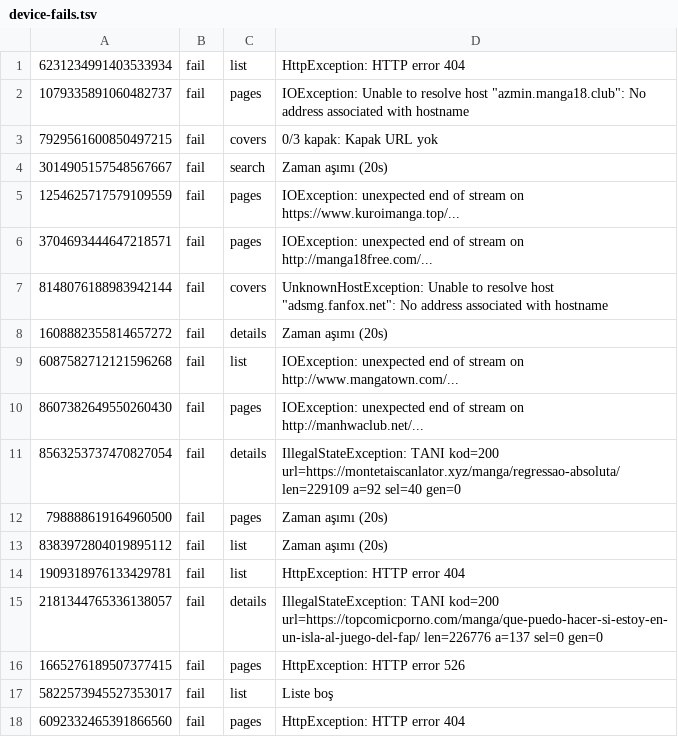
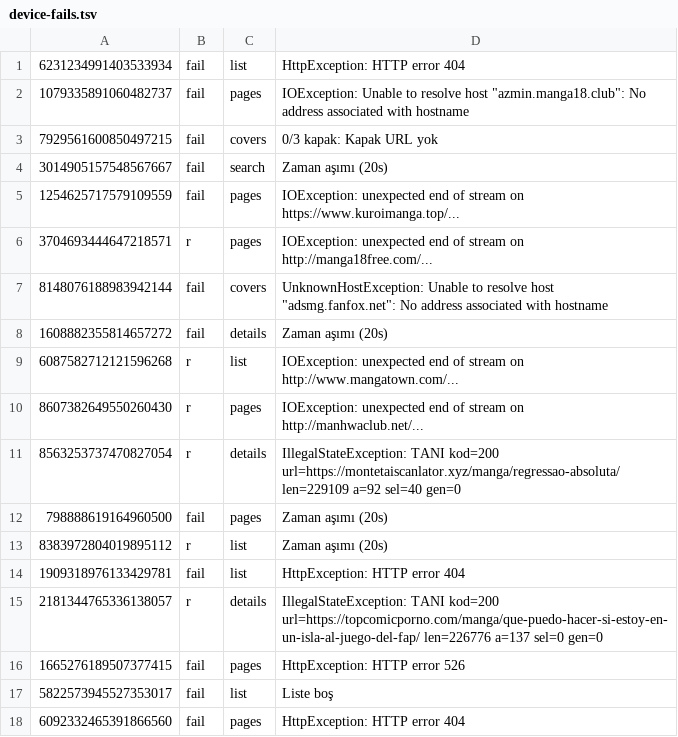
Before and after one commit to Pulsariums/pulsar-trmangahub, a TSV file: pulsar-v2/data/device-fails.tsv, drawn as a sheet.

```diff
--- a/pulsar-v2/data/device-fails.tsv
+++ b/pulsar-v2/data/device-fails.tsv
@@ -5,12 +5,12 @@
 1254625717579109559	fail	pages	IOException: unexpected end of stream on https://www.kuroimanga.top/...
-3704693444647218571	fail	pages	IOException: unexpected end of stream on http://manga18free.com/...
+3704693444647218571	r	pages	IOException: unexpected end of stream on http://manga18free.com/...
 8148076188983942144	fail	covers	UnknownHostException: Unable to resolve host "adsmg.fanfox.net": No address associated with hostname
 1608882355814657272	fail	details	Zaman aşımı (20s)
-6087582712121596268	fail	list	IOException: unexpected end of stream on http://www.mangatown.com/...
-8607382649550260430	fail	pages	IOException: unexpected end of stream on http://manhwaclub.net/...
-8563253737470827054	fail	details	IllegalStateException: TANI kod=200 url=https://montetaiscanlator.xyz/manga/regressao-absoluta/ len=229109 a=92 sel=40 gen=0
+6087582712121596268	r	list	IOException: unexpected end of stream on http://www.mangatown.com/...
+8607382649550260430	r	pages	IOException: unexpected end of stream on http://manhwaclub.net/...
+8563253737470827054	r	details	IllegalStateException: TANI kod=200 url=https://montetaiscanlator.xyz/manga/regressao-absoluta/ len=229109 a=92 sel=40 gen=0
 798888619164960500	fail	pages	Zaman aşımı (20s)
-8383972804019895112	fail	list	Zaman aşımı (20s)
+8383972804019895112	r	list	Zaman aşımı (20s)
 1909318976133429781	fail	list	HttpException: HTTP error 404
-2181344765336138057	fail	details	IllegalStateException: TANI kod=200 url=https://topcomicporno.com/manga/que-puedo-hacer-si-estoy-en-un-isla-al-juego-del-fap/ len=226776 a=137 sel=0 gen=0
+2181344765336138057	r	details	IllegalStateException: TANI kod=200 url=https://topcomicporno.com/manga/que-puedo-hacer-si-estoy-en-un-isla-al-juego-del-fap/ len=226776 a=137 sel=0 gen=0
 1665276189507377415	fail	pages	HttpException: HTTP error 526
```
